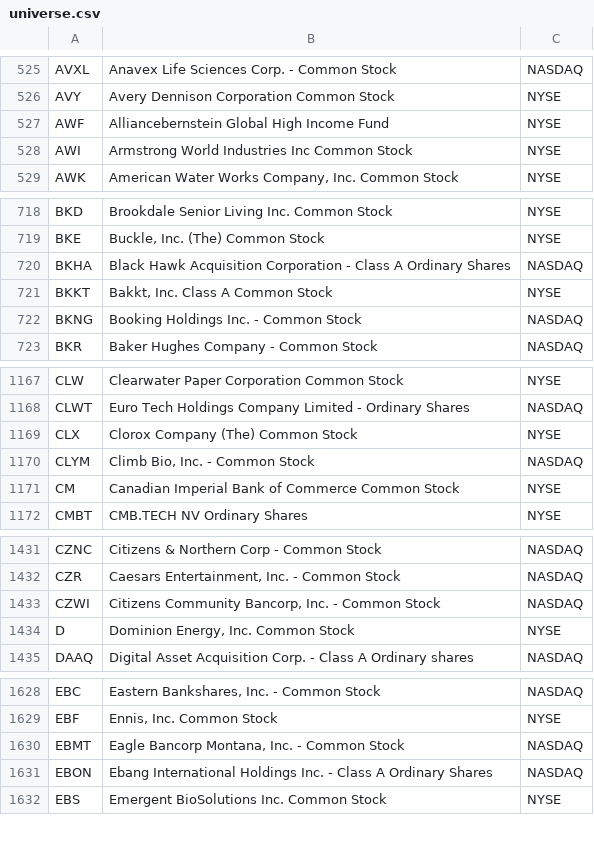
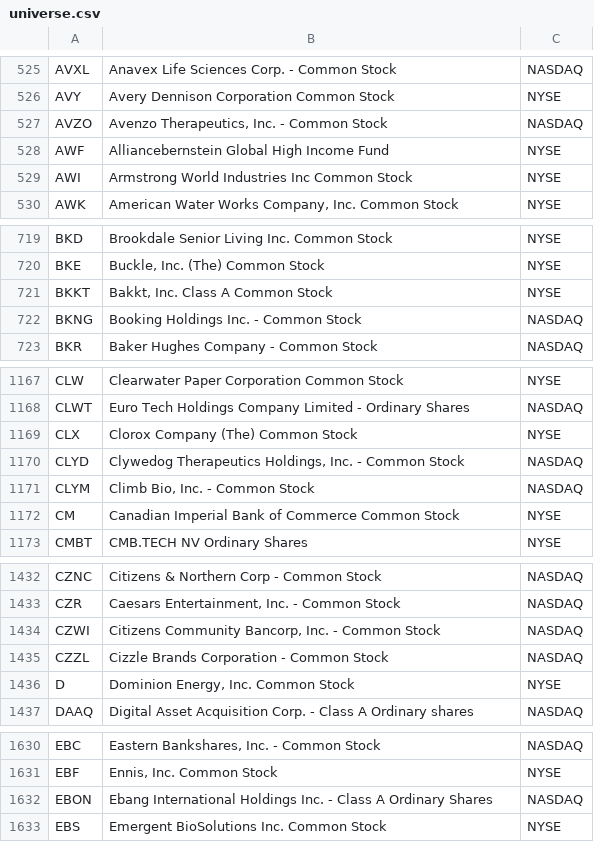
Before and after one commit to hakimrem23/screen-the-hell-out, a CSV file: data/universe.csv, drawn as a sheet; only a part is shown, gaps mark what is left out; removed rows and columns are numbered as before the commit, all else as after; the diff covers the shown part only; the diff names each change by its address in the sheet, - before the commit and + after, or states it on an @@ line.

```diff
--- a/data/universe.csv
+++ b/data/universe.csv
+row 527: AVZO | Avenzo Therapeutics, Inc. - Common Stock | NASDAQ
-row 720: BKHA | Black Hawk Acquisition Corporation - Class A Ordinary Shares | NASDAQ
+row 1170: CLYD | Clywedog Therapeutics Holdings, Inc. - Common Stock | NASDAQ
+row 1435: CZZL | Cizzle Brands Corporation - Common Stock | NASDAQ
-row 1630: EBMT | Eagle Bancorp Montana, Inc. - Common Stock | NASDAQ
```
Also changed, not shown: 4 added rows, 3 removed rows and 3 edited cells elsewhere in this file, 2 other files.
